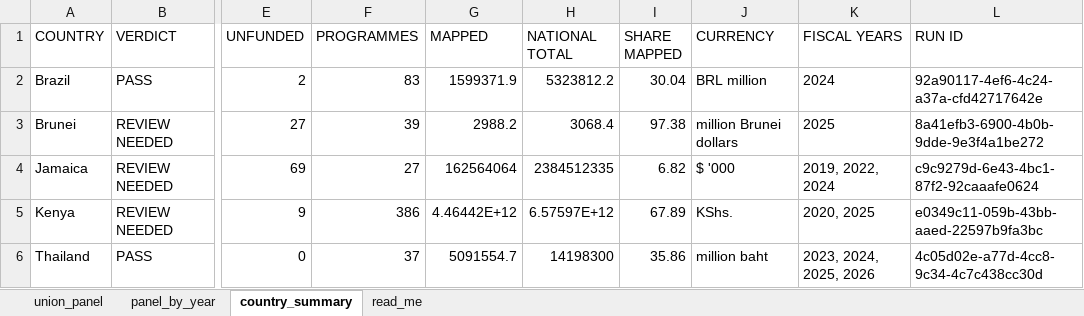
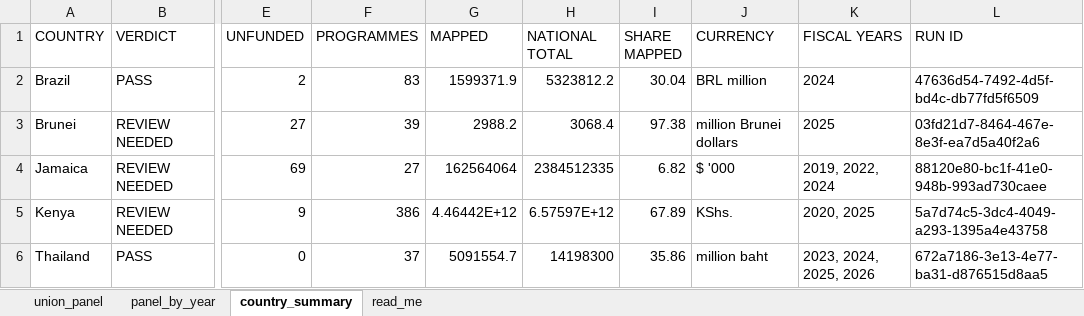
Before and after one commit to SebPasha/PVII_AI_Unveils_Tomorrow_Dashboard, an Excel workbook: UNION_PANEL.xlsx, sheet country_summary, drawn as a sheet; only a part is shown, gaps mark what is left out; values as stored, in another font and other column widths than the file's, no borders; the diff names each change by its address in the sheet, - before the commit and + after, or states it on an @@ line.

```diff
--- a/UNION_PANEL.xlsx (sheet country_summary)
+++ b/UNION_PANEL.xlsx (sheet country_summary)
-L2 (RUN ID): 92a90117-4ef6-4c24-a37a-cfd42717642e
+L2 (RUN ID): 47636d54-7492-4d5f-bd4c-db77fd5f6509
-L3 (RUN ID): 8a41efb3-6900-4b0b-9dde-9e3f4a1be272
+L3 (RUN ID): 03fd21d7-8464-467e-8e3f-ea7d5a40f2a6
-L4 (RUN ID): c9c9279d-6e43-4bc1-87f2-92caaafe0624
+L4 (RUN ID): 88120e80-bc1f-41e0-948b-993ad730caee
-L5 (RUN ID): e0349c11-059b-43bb-aaed-22597b9fa3bc
+L5 (RUN ID): 5a7d74c5-3dc4-4049-a293-1395a4e43758
-L6 (RUN ID): 4c05d02e-a77d-4cc8-9c34-4c7c438cc30d
+L6 (RUN ID): 672a7186-3e13-4e77-ba31-d876515d8aa5
```
Also changed, not shown: sheet panel_by_year, sheet union_panel, FIXES.xlsx, bhutan/budget_layer_all_years.xlsx, 22 other files.
